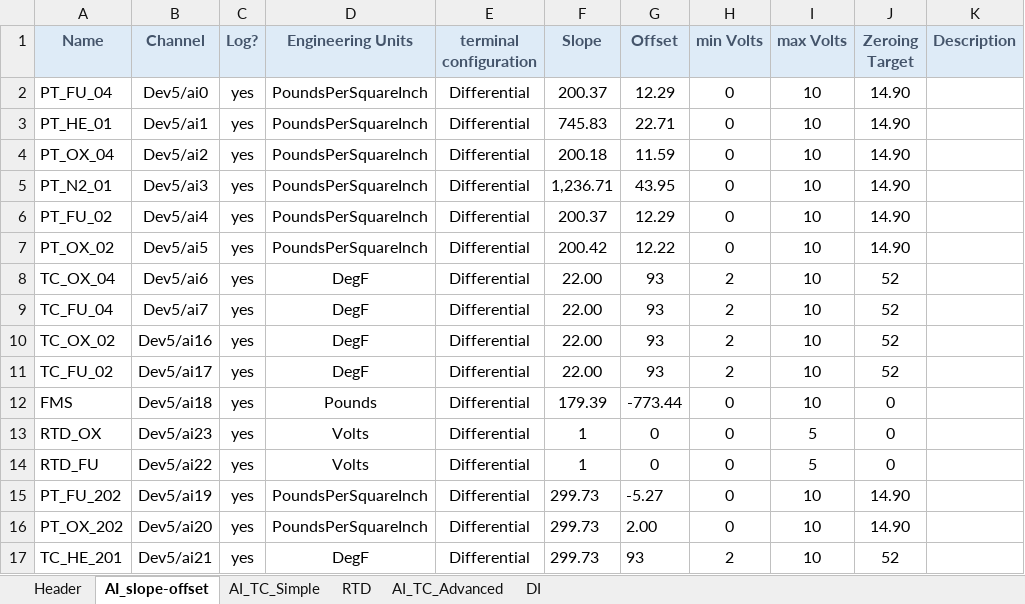
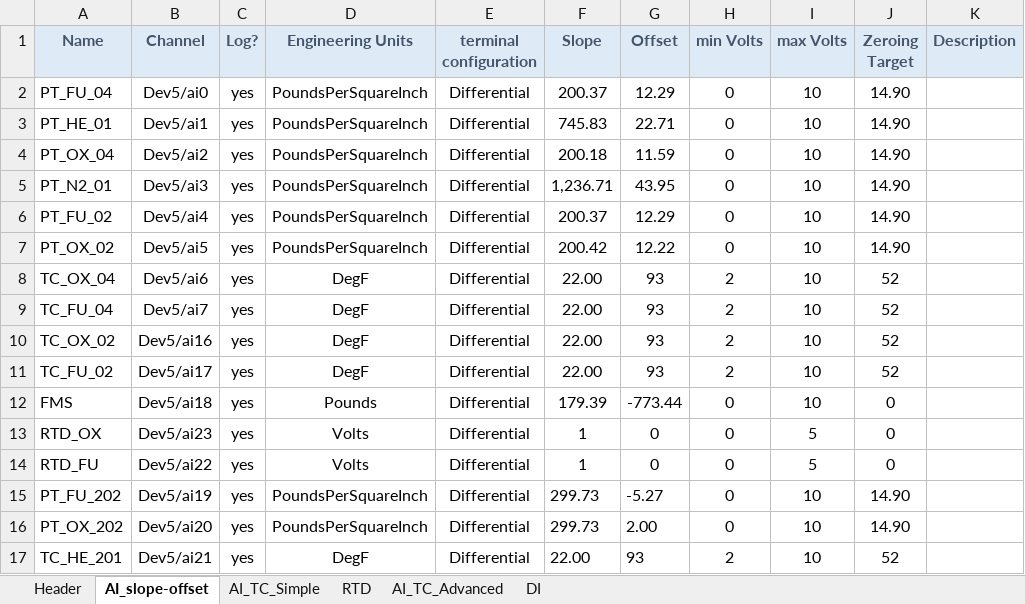
Before and after one commit to Purdue-Space-Program/PSPL_DAQ, an Excel workbook: daq_system/inputs/CMS_Master_Data_Wiring_Dev5.xlsx, sheet AI_slope-offset, drawn as a sheet; only a part is shown; values as stored, in another font and other column widths than the file's, no borders; the diff names each change by its address in the sheet, - before the commit and + after, or states it on an @@ line.

```diff
--- a/daq_system/inputs/CMS_Master_Data_Wiring_Dev5.xlsx (sheet AI_slope-offset)
+++ b/daq_system/inputs/CMS_Master_Data_Wiring_Dev5.xlsx (sheet AI_slope-offset)
-F17 (Slope): 299.73
+F17 (Slope): 22.00
```
Also changed, not shown: daq_system/inputs/CMS_Master_Control_Wiring_Dev5.xlsx, 2 other files.
